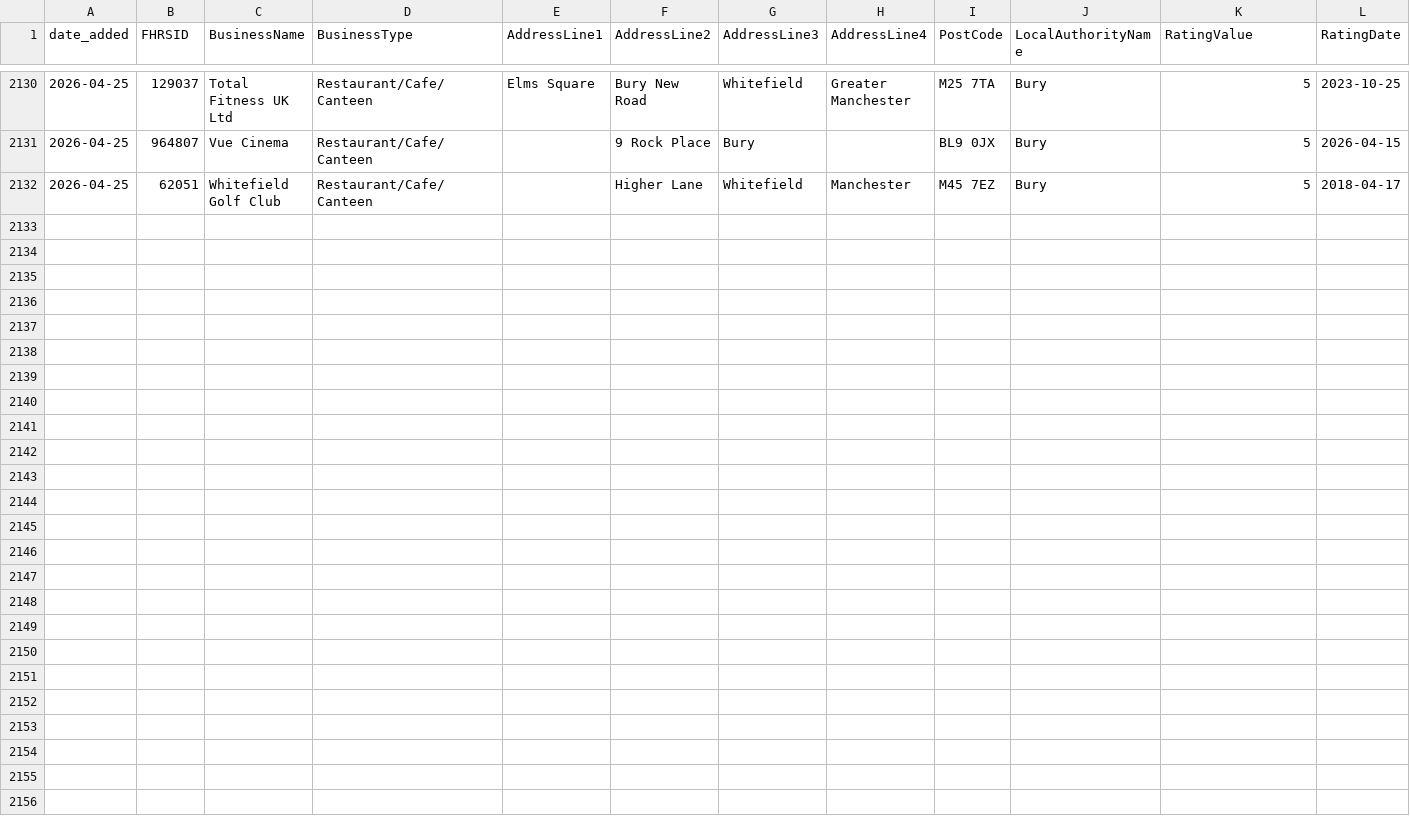
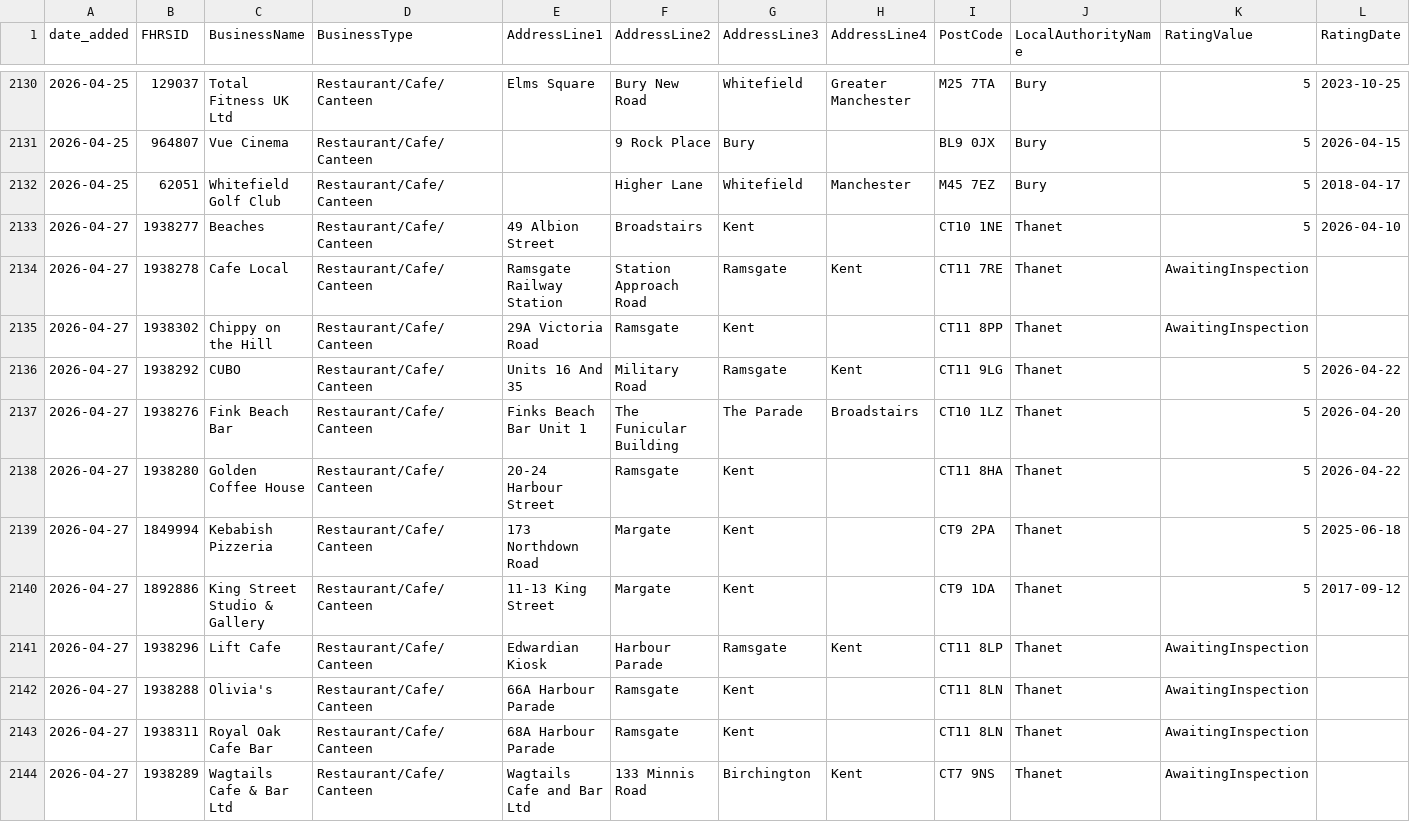
Before and after one commit to AP-Dev-Tools/independent-food-business-pulse, a CSV file: data/cumulative/RESTAURANT_CAFE/2026-04.csv, drawn as a sheet; only a part is shown, gaps mark what is left out; rows hold the shown columns only; the diff names each change by its address in the sheet, - before the commit and + after, or states it on an @@ line.

```diff
--- a/data/cumulative/RESTAURANT_CAFE/2026-04.csv
+++ b/data/cumulative/RESTAURANT_CAFE/2026-04.csv
+row 2133: 2026-04-27 | 1938277 | Beaches | Restaurant/Cafe/Canteen | 49 Albion Street | Broadstairs | Kent |  | CT10 1NE | Thanet | 5 | 2026-04-10
+row 2134: 2026-04-27 | 1938278 | Cafe Local | Restaurant/Cafe/Canteen | Ramsgate Railway Station | Station Approach Road | Ramsgate | Kent | CT11 7RE | Thanet | AwaitingInspection
+row 2135: 2026-04-27 | 1938302 | Chippy on the Hill | Restaurant/Cafe/Canteen | 29A Victoria Road | Ramsgate | Kent |  | CT11 8PP | Thanet | AwaitingInspection
+row 2136: 2026-04-27 | 1938292 | CUBO | Restaurant/Cafe/Canteen | Units 16 And 35 | Military Road | Ramsgate | Kent | CT11 9LG | Thanet | 5 | 2026-04-22
+row 2137: 2026-04-27 | 1938276 | Fink Beach Bar | Restaurant/Cafe/Canteen | Finks Beach Bar Unit 1 | The Funicular Building | The Parade | Broadstairs | CT10 1LZ | Thanet | 5 | 2026-04-20
+row 2138: 2026-04-27 | 1938280 | Golden Coffee House | Restaurant/Cafe/Canteen | 20-24 Harbour Street | Ramsgate | Kent |  | CT11 8HA | Thanet | 5 | 2026-04-22
+row 2139: 2026-04-27 | 1849994 | Kebabish Pizzeria | Restaurant/Cafe/Canteen | 173 Northdown Road | Margate | Kent |  | CT9 2PA | Thanet | 5 | 2025-06-18
+row 2140: 2026-04-27 | 1892886 | King Street Studio & Gallery | Restaurant/Cafe/Canteen | 11-13 King Street | Margate | Kent |  | CT9 1DA | Thanet | 5 | 2017-09-12
+row 2141: 2026-04-27 | 1938296 | Lift Cafe | Restaurant/Cafe/Canteen | Edwardian Kiosk | Harbour Parade | Ramsgate | Kent | CT11 8LP | Thanet | AwaitingInspection
+row 2142: 2026-04-27 | 1938288 | Olivia's | Restaurant/Cafe/Canteen | 66A Harbour Parade | Ramsgate | Kent |  | CT11 8LN | Thanet | AwaitingInspection
+row 2143: 2026-04-27 | 1938311 | Royal Oak Cafe Bar | Restaurant/Cafe/Canteen | 68A Harbour Parade | Ramsgate | Kent |  | CT11 8LN | Thanet | AwaitingInspection
+row 2144: 2026-04-27 | 1938289 | Wagtails Cafe & Bar Ltd | Restaurant/Cafe/Canteen | Wagtails Cafe and Bar Ltd | 133 Minnis Road | Birchington | Kent | CT7 9NS | Thanet | AwaitingInspection
```
Also changed, not shown: data/cumulative/MOBILE/2026-04.csv, data/cumulative/PUB_BAR/2026-04.csv, 9 other files.
